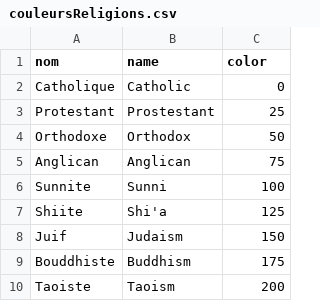
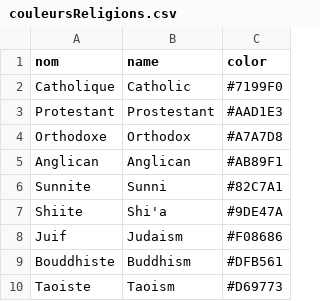
Before and after one commit to dovotori/Religions-map-2013, a CSV file: couleursReligions.csv, drawn as a sheet.

Commit message:
PaysFrancaisComplet+Couleurs+Credits

```diff
--- a/couleursReligions.csv
+++ b/couleursReligions.csv
@@ -1,10 +1,10 @@
 nom,name,color
-"Catholique","Catholic",0
-"Protestant","Prostestant",25
-"Orthodoxe","Orthodox",50
-"Anglican","Anglican",75
-"Sunnite","Sunni",100
-"Shiite","Shi'a",125
-"Juif","Judaism",150
-"Bouddhiste","Buddhism",175
-"Taoiste","Taoism",200
+"Catholique","Catholic","#7199F0"
+"Protestant","Prostestant","#AAD1E3"
+"Orthodoxe","Orthodox","#A7A7D8"
+"Anglican","Anglican","#AB89F1"
+"Sunnite","Sunni","#82C7A1"
+"Shiite","Shi'a","#9DE47A"
+"Juif","Judaism","#F08686"
+"Bouddhiste","Buddhism","#DFB561"
+"Taoiste","Taoism","#D69773" 
```
Also changed, not shown: pays-fr-en-de-es-iso2-iso3-id.csv, 6 other files.
